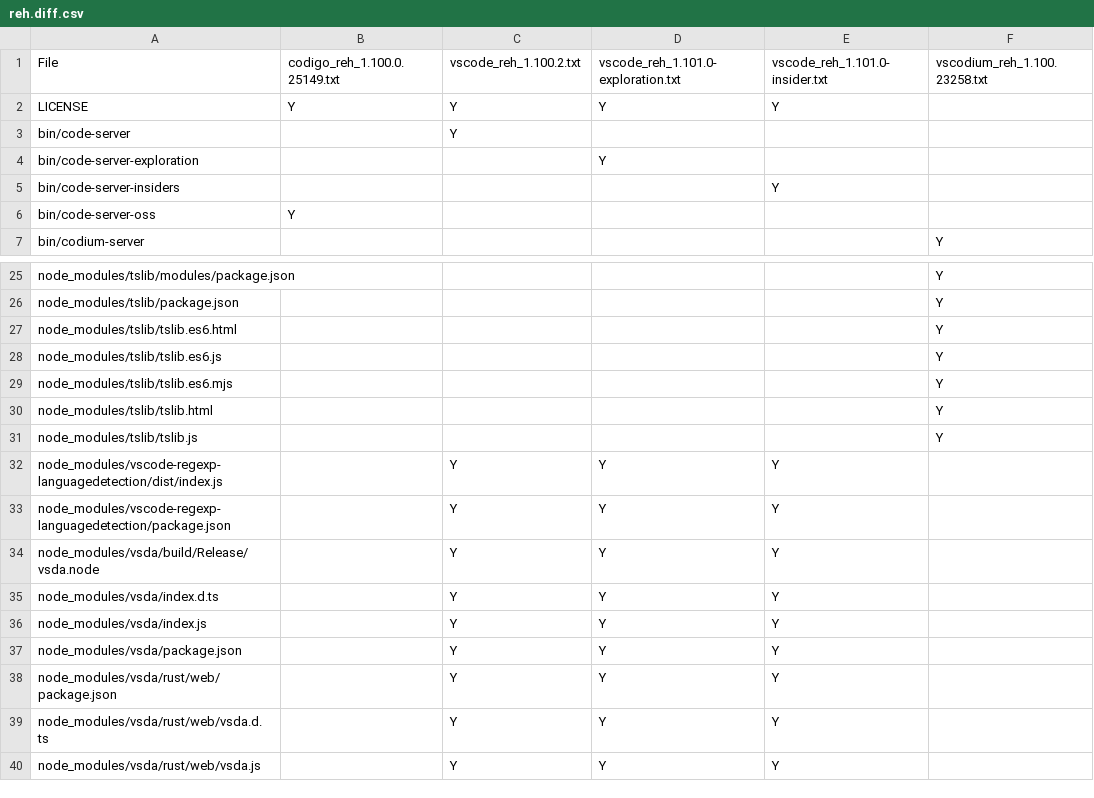
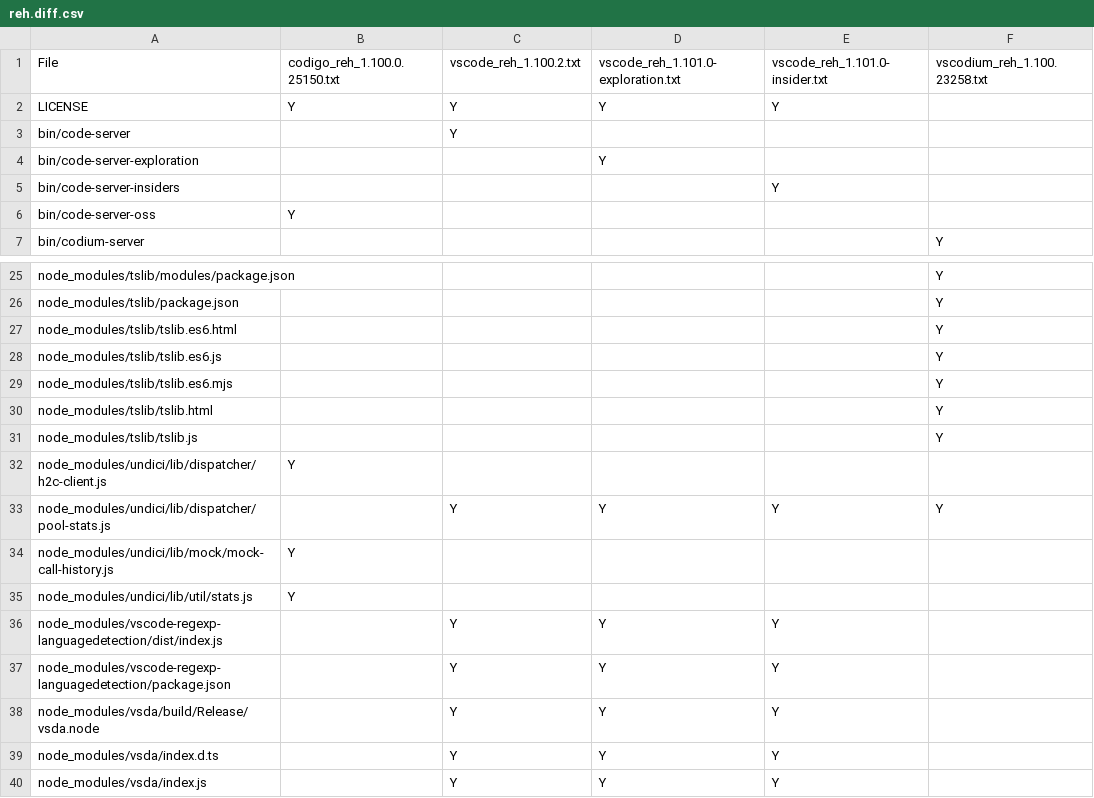
Before and after one commit to btwiuse/vsdiff, a CSV file: reh.diff.csv, drawn as a sheet; only a part is shown, gaps mark what is left out; the shorter side is filled out with more unchanged rows.

```diff
--- a/reh.diff.csv
+++ b/reh.diff.csv
@@ -1,2 +1,2 @@
-File,codigo_reh_1.100.0.25149.txt,vscode_reh_1.100.2.txt,vscode_reh_1.101.0-exploration.txt,vscode_reh_1.101.0-insider.txt,vscodium_reh_1.100.23258.txt
+File,codigo_reh_1.100.0.25150.txt,vscode_reh_1.100.2.txt,vscode_reh_1.101.0-exploration.txt,vscode_reh_1.101.0-insider.txt,vscodium_reh_1.100.23258.txt
 LICENSE,Y,Y,Y,Y,
@@ -31,2 +31,6 @@ node_modules/tslib/tslib.html,,,,,Y
 node_modules/tslib/tslib.js,,,,,Y
+node_modules/undici/lib/dispatcher/h2c-client.js,Y,,,,
+node_modules/undici/lib/dispatcher/pool-stats.js,,Y,Y,Y,Y
+node_modules/undici/lib/mock/mock-call-history.js,Y,,,,
+node_modules/undici/lib/util/stats.js,Y,,,,
 node_modules/vscode-regexp-languagedetection/dist/index.js,,Y,Y,Y,
```
Also changed, not shown: reh-web.diff.csv, 6 other files.
